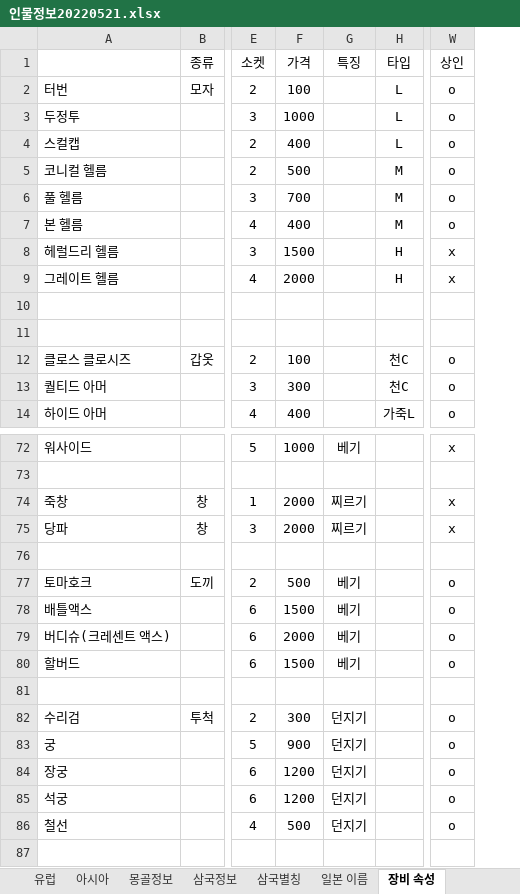
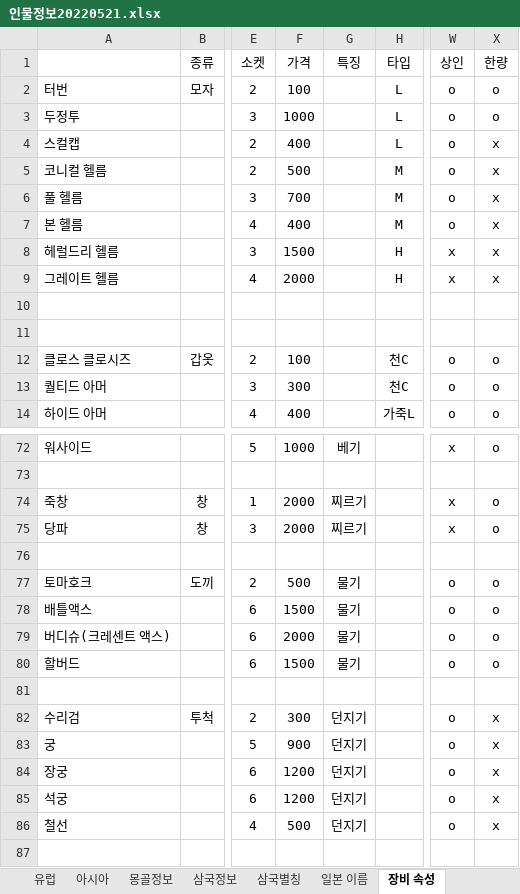
Before and after one commit to parkgeunsu/woa, an Excel workbook: src/인물정보20220521.xlsx, sheet 장비 속성, drawn as a sheet; only a part is shown, gaps mark what is left out; values as stored, in another font and other column widths than the file's, no borders; the diff names each change by its address in the sheet, - before the commit and + after, or states it on an @@ line.

```diff
--- a/src/인물정보20220521.xlsx (sheet 장비 속성)
+++ b/src/인물정보20220521.xlsx (sheet 장비 속성)
+column X (한량), rows 2-14: o | o | x | x | x | x | x | x |  |  | o | o | o; rows 72-86: o |  | o | o |  | o | o | o | o |  | x | x | x | x | x
-G77:G80 (특징): 베기
+G77:G80 (특징): 물기
```
Also changed, not shown: 26 other files.
